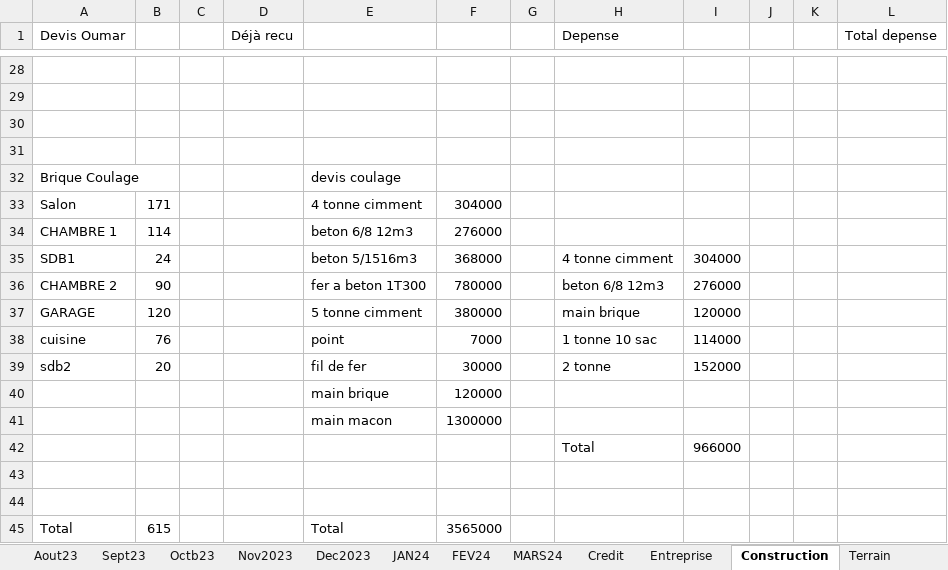
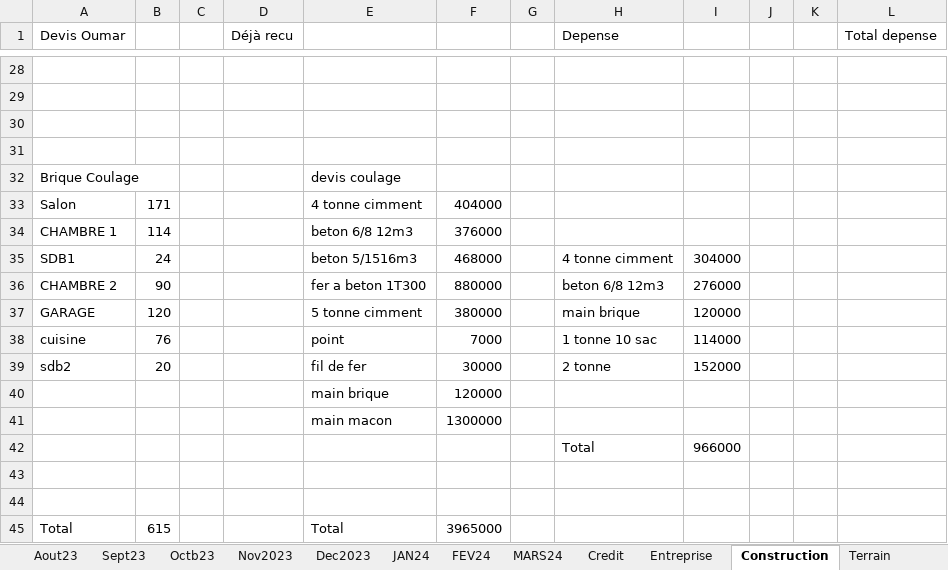
Before and after one commit to Aboudara/Document, an Excel workbook: Budget.xlsx, sheet Construction, drawn as a sheet; only a part is shown, gaps mark what is left out; values as stored, in another font and other column widths than the file's, no borders; the diff names each change by its address in the sheet, - before the commit and + after, or states it on an @@ line.

Commit message:
update file budget

```diff
--- a/Budget.xlsx (sheet Construction)
+++ b/Budget.xlsx (sheet Construction)
-F33: 304000
+F33: 404000
-F34: 276000
+F34: 376000
-F35: 368000
+F35: 468000
-F36: 780000
+F36: 880000
-F45: 3565000
+F45: 3965000
```
Also changed, not shown: 1 other file.
